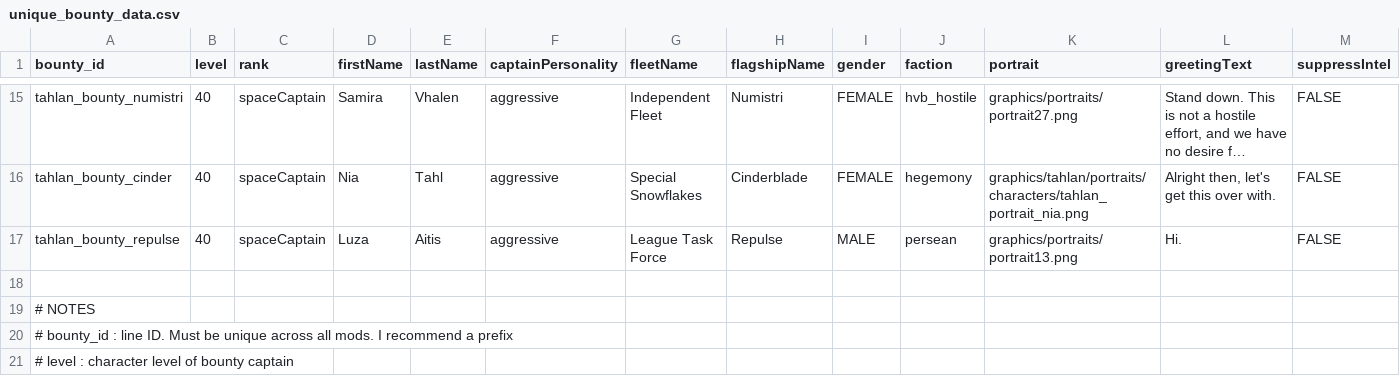
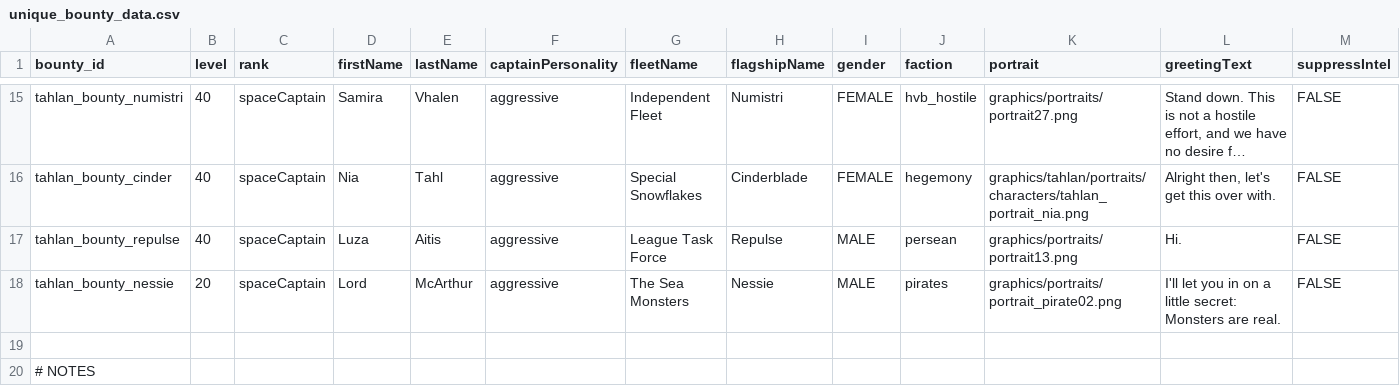
Before and after one commit to niatahl/tahlan-shipworks, a CSV file: data/config/vayraBounties/unique_bounty_data.csv, drawn as a sheet; only a part is shown, gaps mark what is left out; the shorter side is filled out with more unchanged rows; long unchanged cells end in …; rows hold the shown columns only; the diff names each change by its address in the sheet, - before the commit and + after, or states it on an @@ line.

```diff
--- a/data/config/vayraBounties/unique_bounty_data.csv
+++ b/data/config/vayraBounties/unique_bounty_data.csv
+row 18: tahlan_bounty_nessie | 20 | spaceCaptain | Lord | McArthur | aggressive | The Sea Monsters | Nessie | MALE | pirates | graphics/portraits/portrait_pirate02.png | I'll let you in on a little secret: Monsters are real. | FALSE
```
Also changed, not shown: data/config/vayraBounties/rare_flagships.csv, data/hulls/ship_data.csv, 19 other files.
